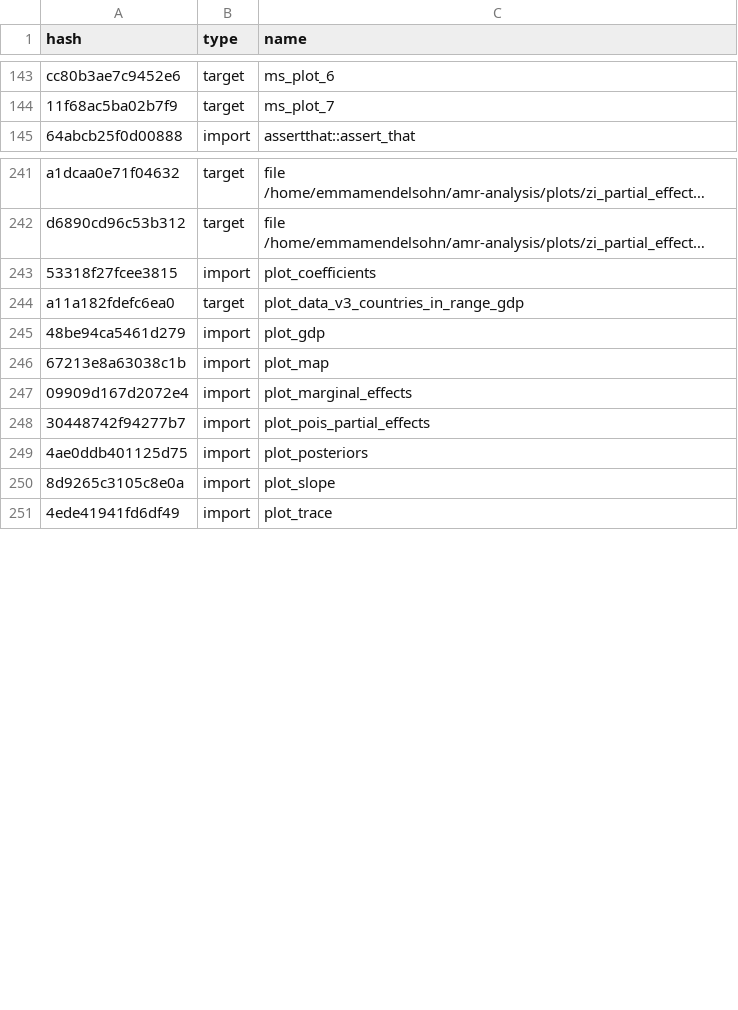
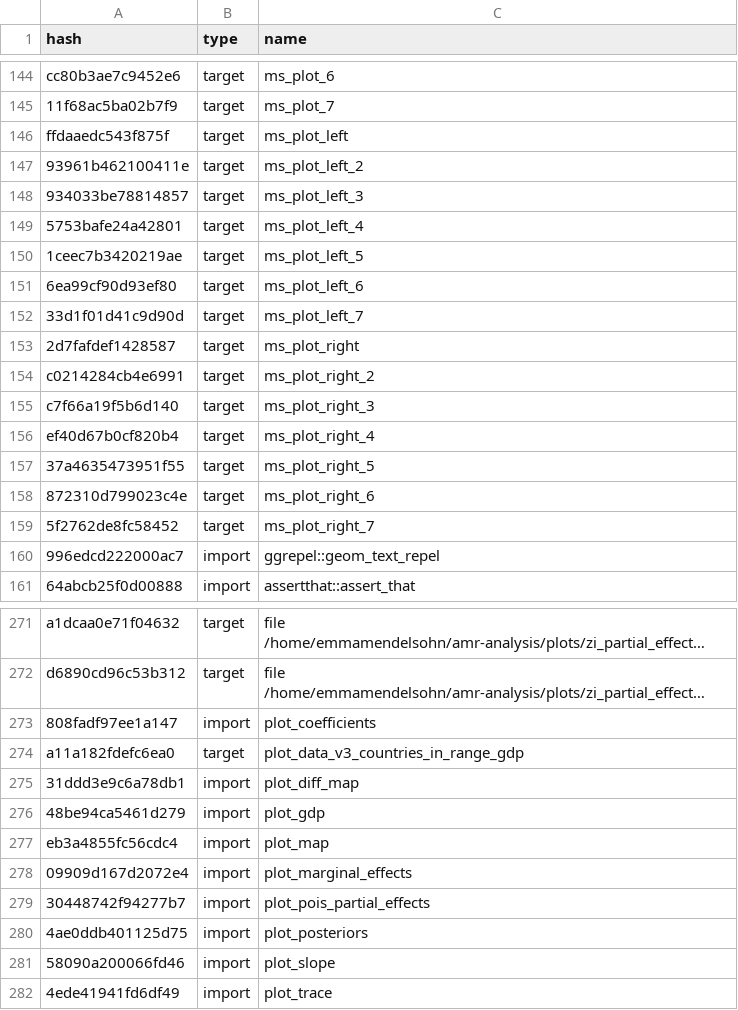
Before and after one commit to ecohealthalliance/amr-analysis, a CSV file: drake_cache_log.csv, drawn as a sheet; only a part is shown, gaps mark what is left out; long unchanged cells end in …; addresses are those after the commit; the diff covers the shown part only; the diff names each change by its address in the sheet, - before the commit and + after, or states it on an @@ line.

Commit message:
plot tweaks

```diff
--- a/drake_cache_log.csv
+++ b/drake_cache_log.csv
+row 146: ffdaaedc543f875f | target | ms_plot_left
+row 147: 93961b462100411e | target | ms_plot_left_2
+row 148: 934033be78814857 | target | ms_plot_left_3
+row 149: 5753bafe24a42801 | target | ms_plot_left_4
+row 150: 1ceec7b3420219ae | target | ms_plot_left_5
+row 151: 6ea99cf90d93ef80 | target | ms_plot_left_6
+row 152: 33d1f01d41c9d90d | target | ms_plot_left_7
+row 153: 2d7fafdef1428587 | target | ms_plot_right
+row 154: c0214284cb4e6991 | target | ms_plot_right_2
+row 155: c7f66a19f5b6d140 | target | ms_plot_right_3
+row 156: ef40d67b0cf820b4 | target | ms_plot_right_4
+row 157: 37a4635473951f55 | target | ms_plot_right_5
+row 158: 872310d799023c4e | target | ms_plot_right_6
+row 159: 5f2762de8fc58452 | target | ms_plot_right_7
+row 160: 996edcd222000ac7 | import | ggrepel::geom_text_repel
-A273 (hash): 53318f27fcee3815
+A273 (hash): 808fadf97ee1a147
+row 275: 31ddd3e9c6a78db1 | import | plot_diff_map
-A277 (hash): 67213e8a63038c1b
+A277 (hash): eb3a4855fc56cdc4
-A281 (hash): 8d9265c3105c8e0a
+A281 (hash): 58090a200066fd46
```
Also changed, not shown: 15 added rows and 14 edited cells elsewhere in this file, 32 other files.
